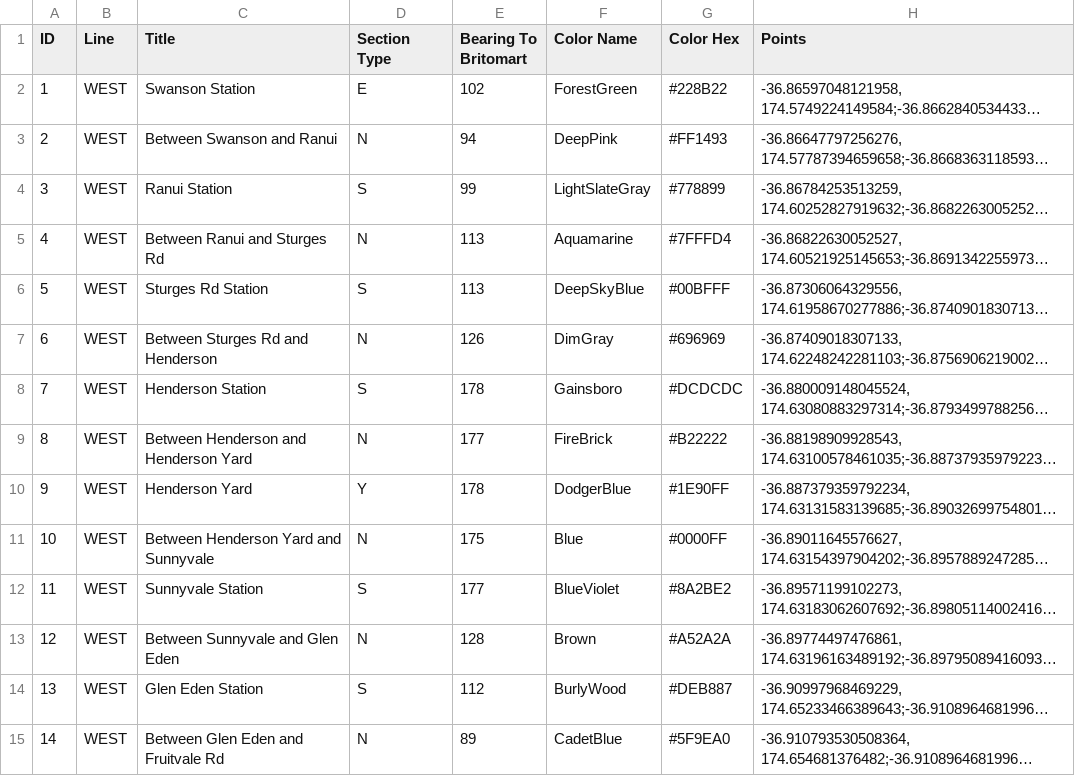
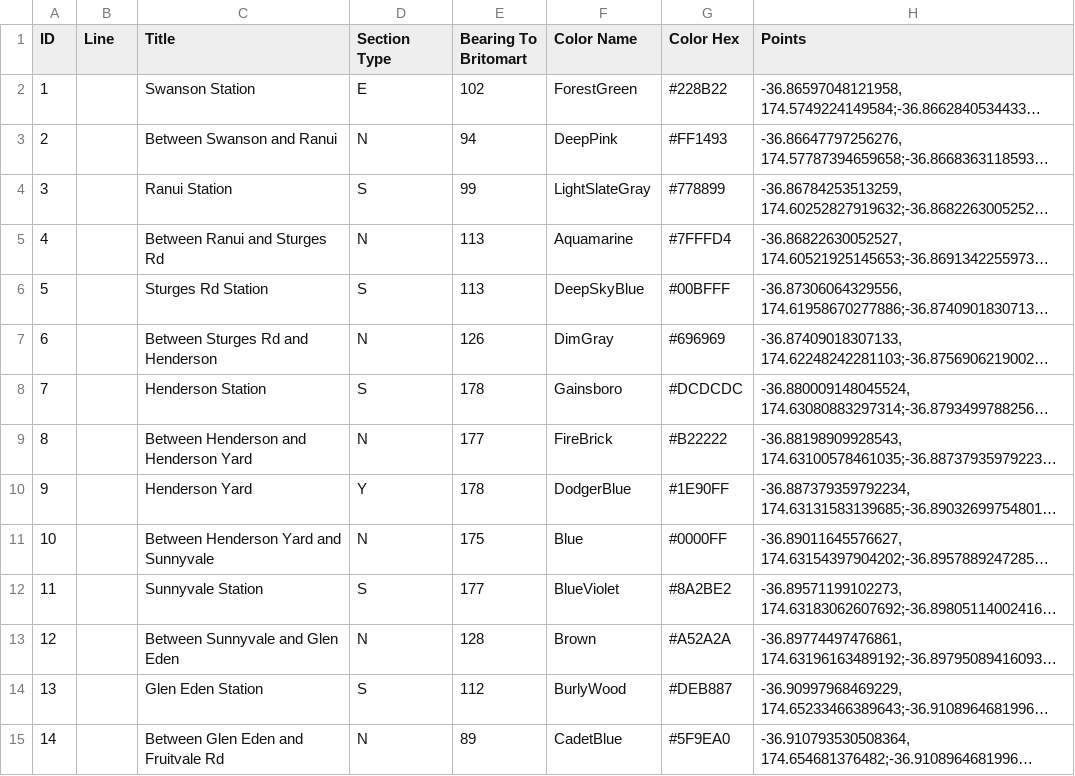
Before and after one commit to zoyinc/find-my-train, a CSV file: Auckland track details.csv, drawn as a sheet; only a part is shown; long unchanged cells end in …; the diff covers the shown part only; the diff names each change by its address in the sheet, - before the commit and + after, or states it on an @@ line.

Commit message:
Fixed Pukekohe section of map and misc Also bug fix where it could not handle a bearing that was not an integer

```diff
--- a/Auckland track details.csv
+++ b/Auckland track details.csv
-B2:B15 (Line): WEST
+B2:B15 (Line): (empty)
```
Also changed, not shown: 67 edited cells elsewhere in this file, 1 other file.
